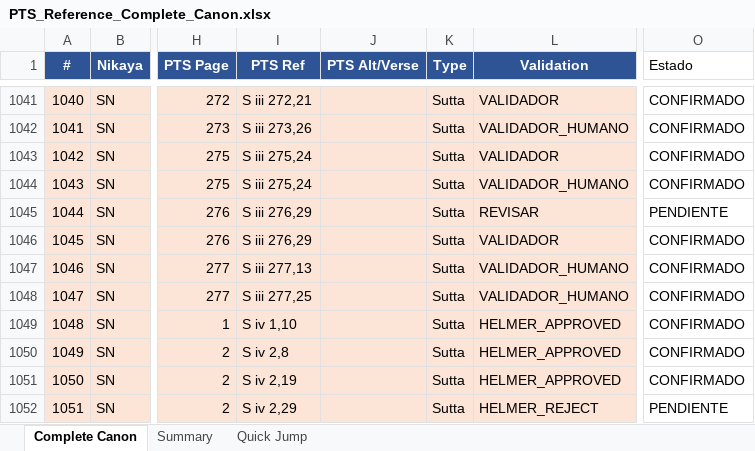
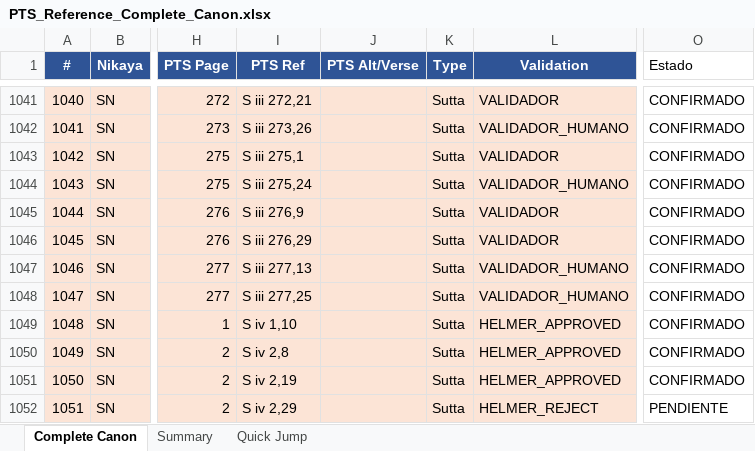
Before and after one commit to jorgecaa/pts-vri-concordance, an Excel workbook: PTS_Reference_Complete_Canon.xlsx, sheet Complete Canon, drawn as a sheet; only a part is shown, gaps mark what is left out; values as stored, in another font and other column widths than the file's, no borders; the diff names each change by its address in the sheet, - before the commit and + after, or states it on an @@ line.

```diff
--- a/PTS_Reference_Complete_Canon.xlsx (sheet Complete Canon)
+++ b/PTS_Reference_Complete_Canon.xlsx (sheet Complete Canon)
-I1043 (PTS Ref): S iii 275,24
+I1043 (PTS Ref): S iii 275,1
-I1045 (PTS Ref): S iii 276,29
+I1045 (PTS Ref): S iii 276,9
-L1045 (Validation): REVISAR
+L1045 (Validation): VALIDADOR
-O1045 (Estado): PENDIENTE
+O1045 (Estado): CONFIRMADO
```
Also changed, not shown: 6 other files.
